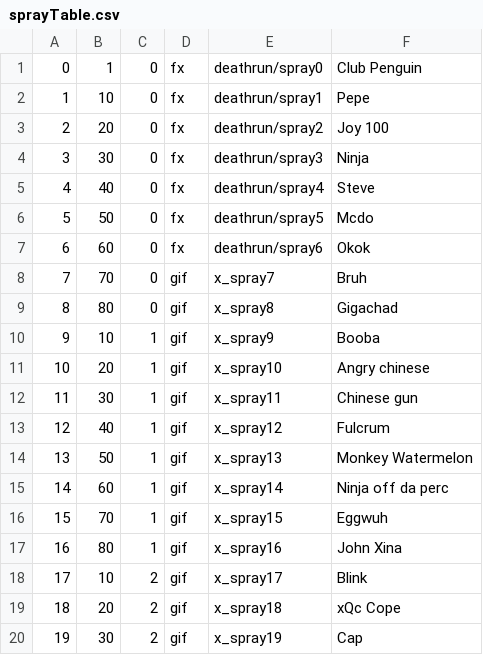
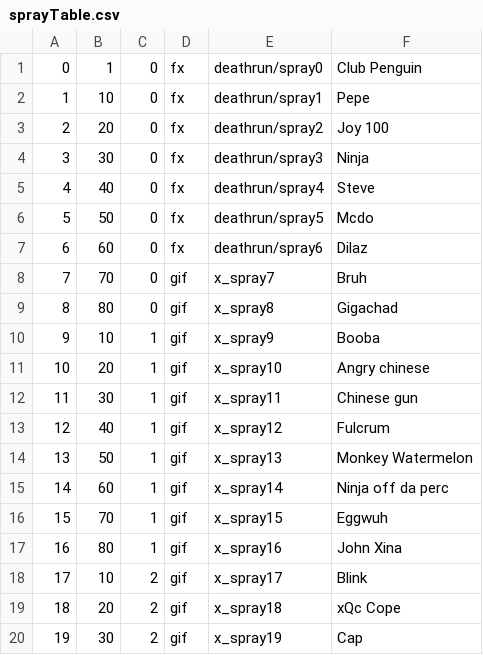
Before and after one commit to Iswenzz/SR-Speedrun, a CSV file: assets/mp/sprayTable.csv, drawn as a sheet.

```diff
--- a/assets/mp/sprayTable.csv
+++ b/assets/mp/sprayTable.csv
@@ -6,3 +6,3 @@
 5,50,0,fx,deathrun/spray5,Mcdo,
-6,60,0,fx,deathrun/spray6,Okok,
+6,60,0,fx,deathrun/spray6,Dilaz,
 7,70,0,gif,x_spray7,Bruh,
```
Also changed, not shown: 1 other file.
